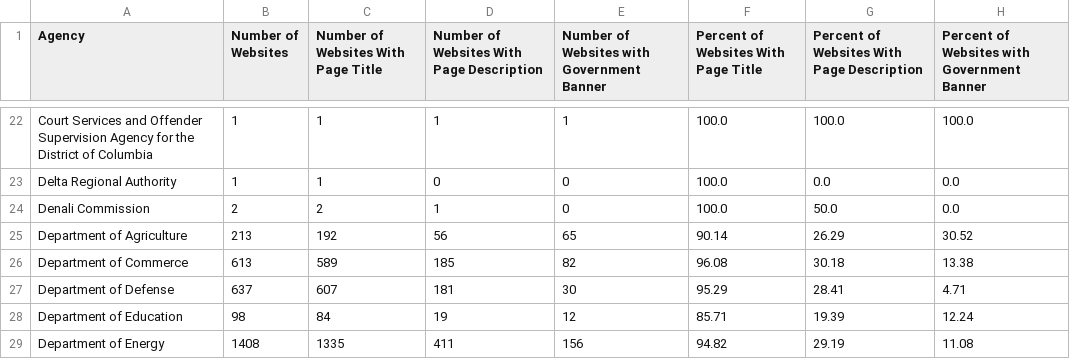
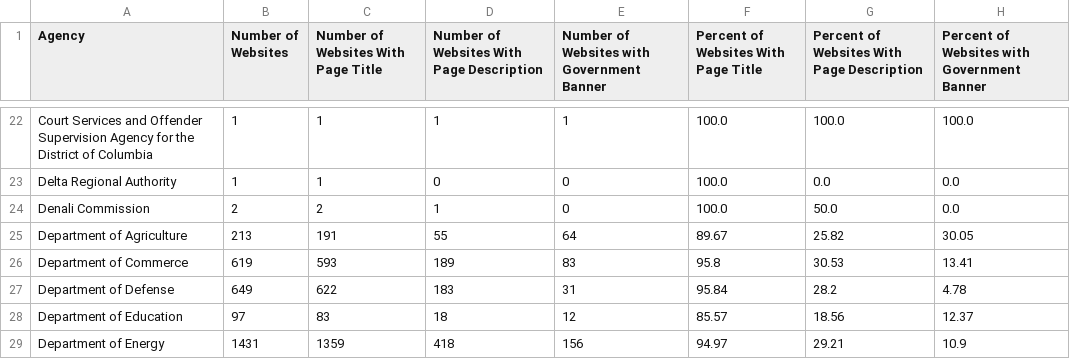
Before and after one commit to meefs/site-scanning-analysis, a CSV file: reports/standards.csv, drawn as a sheet; only a part is shown, gaps mark what is left out; the diff covers the shown part only.

```diff
--- a/reports/standards.csv
+++ b/reports/standards.csv
@@ -24,6 +24,6 @@ Delta Regional Authority,1,1,0,0,100.0,0.0,0.0
 Denali Commission,2,2,1,0,100.0,50.0,0.0
-Department of Agriculture,213,192,56,65,90.14,26.29,30.52
-Department of Commerce,613,589,185,82,96.08,30.18,13.38
-Department of Defense,637,607,181,30,95.29,28.41,4.71
-Department of Education,98,84,19,12,85.71,19.39,12.24
-Department of Energy,1408,1335,411,156,94.82,29.19,11.08
+Department of Agriculture,213,191,55,64,89.67,25.82,30.05
+Department of Commerce,619,593,189,83,95.8,30.53,13.41
+Department of Defense,649,622,183,31,95.84,28.2,4.78
+Department of Education,97,83,18,12,85.57,18.56,12.37
+Department of Energy,1431,1359,418,156,94.97,29.21,10.9
```
Also changed, not shown: 1 added row and 113 edited cells elsewhere in this file, reports/snapshot-all.csv, reports/snapshot-primary.csv, 9 other files.
